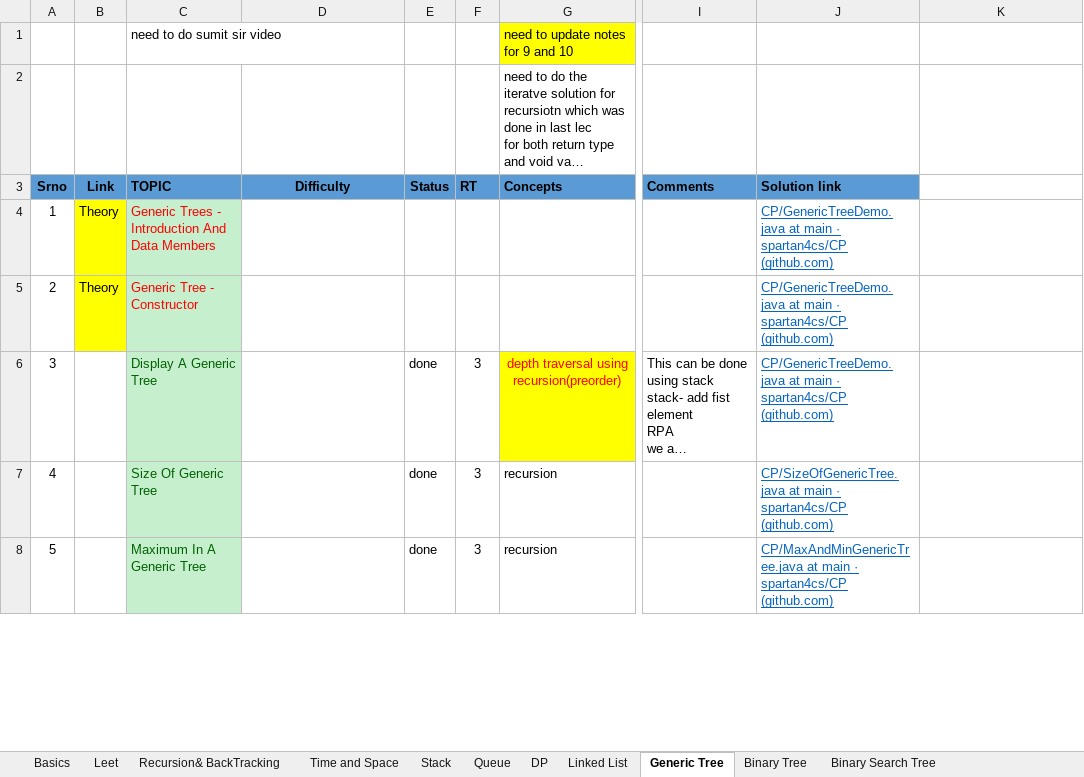
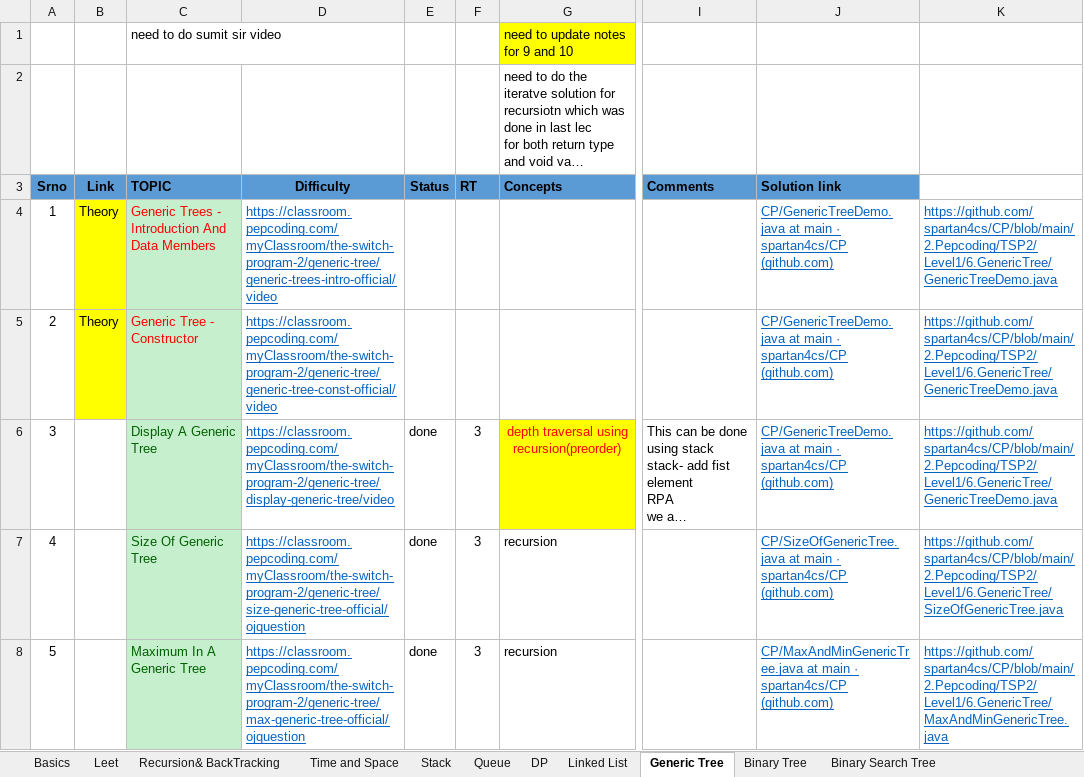
Before and after one commit to spartan4cs/CP, an Excel workbook: Level1.xlsx, sheet Generic Tree, drawn as a sheet; only a part is shown, gaps mark what is left out; long unchanged cells end in …; values as stored, in another font and other column widths than the file's, no borders; the diff covers the shown part only; the diff names each change by its address in the sheet, - before the commit and + after, or states it on an @@ line.

```diff
--- a/Level1.xlsx (sheet Generic Tree)
+++ b/Level1.xlsx (sheet Generic Tree)
-D4 (Difficulty): (empty)
+D4 (Difficulty): https://classroom.pepcoding.com/myClassroom/the-switch-program-2/generic-tree/generic-trees-intro-official/video
-K4:K6: (empty)
+K4:K6: https://github.com/spartan4cs/CP/blob/main/2.Pepcoding/TSP2/Level1/6.GenericTree/GenericTreeDemo.java
-D5 (Difficulty): (empty)
+D5 (Difficulty): https://classroom.pepcoding.com/myClassroom/the-switch-program-2/generic-tree/generic-tree-const-official/video
-D6 (Difficulty): (empty)
+D6 (Difficulty): https://classroom.pepcoding.com/myClassroom/the-switch-program-2/generic-tree/display-generic-tree/video
-D7 (Difficulty): (empty)
+D7 (Difficulty): https://classroom.pepcoding.com/myClassroom/the-switch-program-2/generic-tree/size-generic-tree-official/ojquestion
-K7: (empty)
+K7: https://github.com/spartan4cs/CP/blob/main/2.Pepcoding/TSP2/Level1/6.GenericTree/SizeOfGenericTree.java
-D8 (Difficulty): (empty)
+D8 (Difficulty): https://classroom.pepcoding.com/myClassroom/the-switch-program-2/generic-tree/max-generic-tree-official/ojquestion
-K8: (empty)
+K8: https://github.com/spartan4cs/CP/blob/main/2.Pepcoding/TSP2/Level1/6.GenericTree/MaxAndMinGenericTree.java
```
Also changed, not shown: 51 edited cells elsewhere in this sheet, 2 other files.
